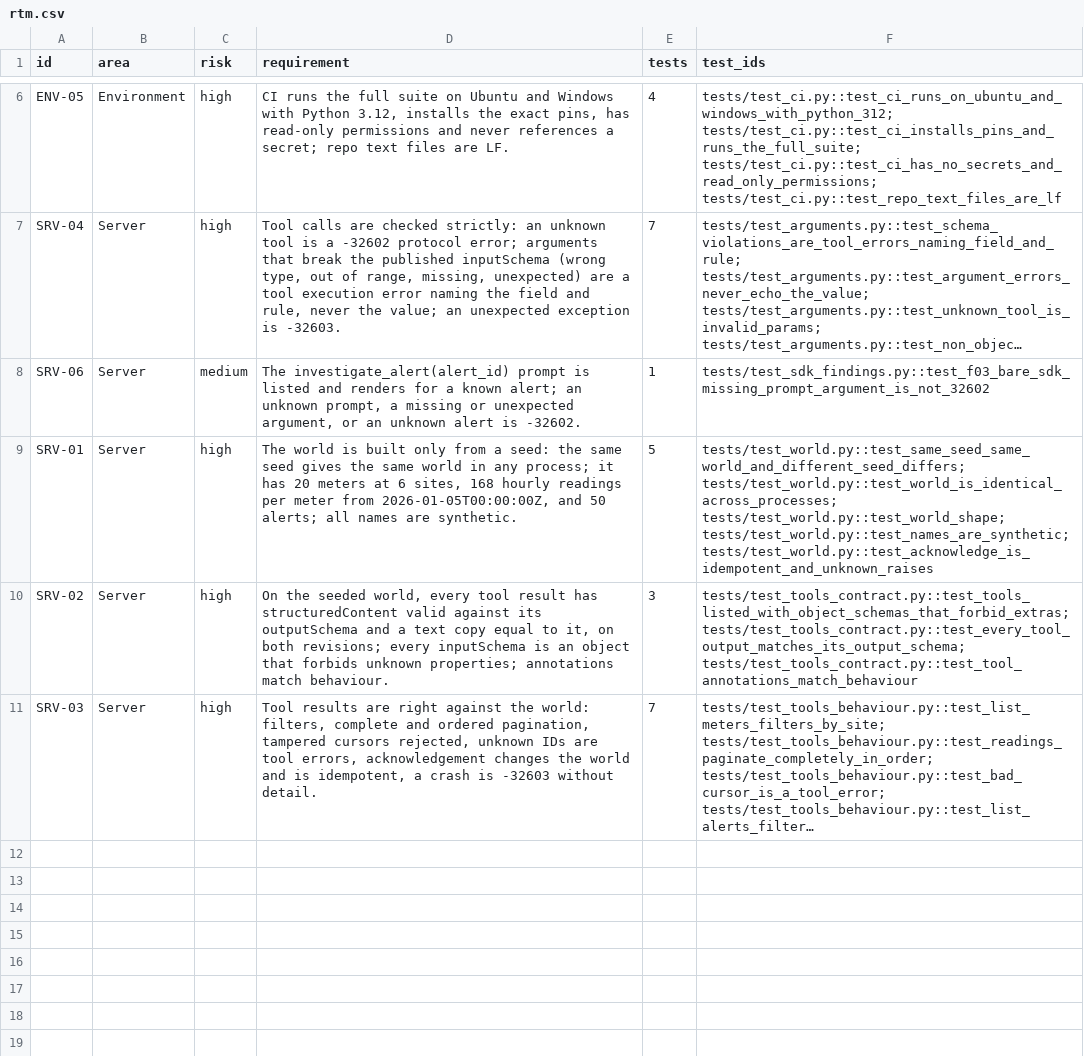
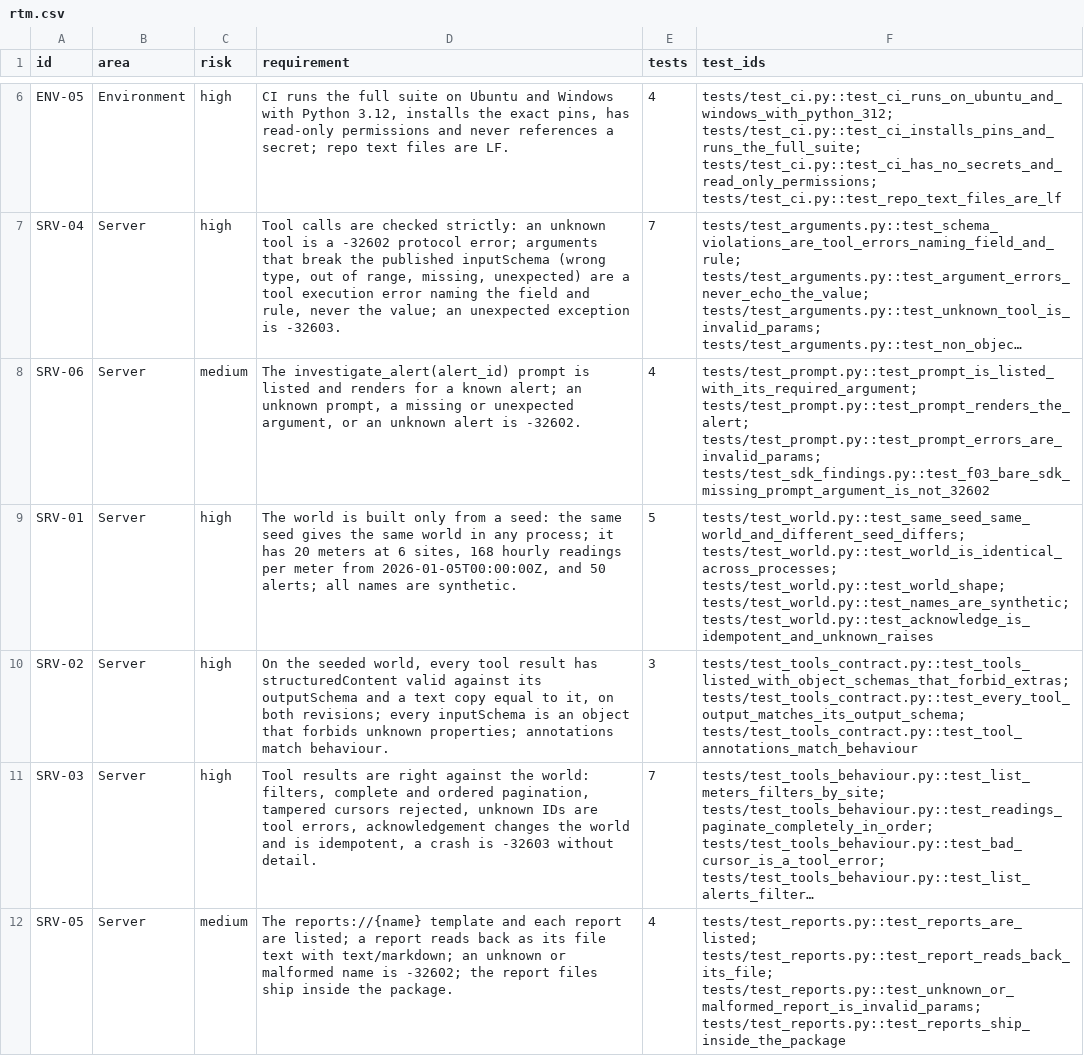
Before and after one commit to yuri-spizhovyi-mit/mcp-server-qa, a CSV file: docs/rtm.csv, drawn as a sheet; only a part is shown, gaps mark what is left out; long unchanged cells end in …; the diff names each change by its address in the sheet, - before the commit and + after, or states it on an @@ line.

```diff
--- a/docs/rtm.csv
+++ b/docs/rtm.csv
-E8 (tests): 1
+E8 (tests): 4
-F8 (test_ids): tests/test_sdk_findings.py::test_f03_bare_sdk_missing_prompt_argument_is_not_32602
+F8 (test_ids): tests/test_prompt.py::test_prompt_is_listed_with_its_required_argument; tests/test_prompt.py::test_prompt_renders_the_alert; tests/test_prompt.py::test_prompt_errors_are_invalid_params; tests/test_sdk_findings.py::test_f03_bare_sdk_missing_prompt_argument_is_not_32602
+row 12: SRV-05 | Server | medium | The reports://{name} template and each report are listed; a report reads back as its file text with text/markdown; an unknown or malformed name is -32602; the report files ship inside the package. | 4 | tests/test_reports.py::test_reports_are_listed; tests/test_reports.py::test_report_reads_back_its_file; tests/test_reports.py::test_unknown_or_malformed_report_is_invalid_params; tests/test_reports.py::test_reports_ship_inside_the_package
```
Also changed, not shown: docs/requirements.csv, 9 other files.
